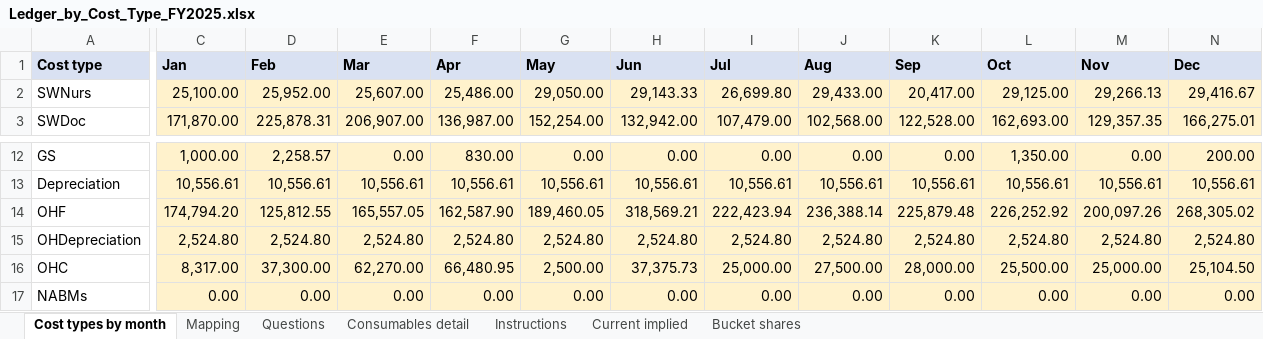
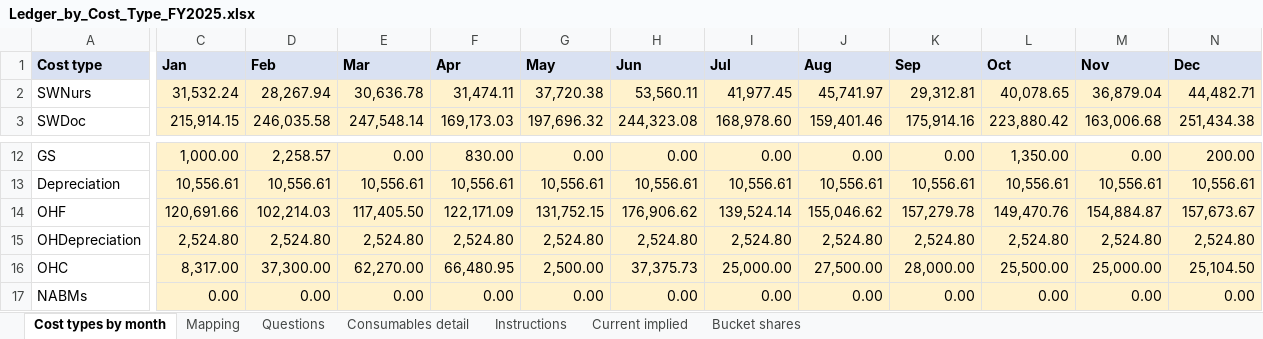
Before and after one commit to htahoun/Clinical-Costing, an Excel workbook: input/Ledger_by_Cost_Type_FY2025.xlsx, sheet Cost types by month, drawn as a sheet; only a part is shown, gaps mark what is left out; values as stored, in another font and other column widths than the file's, no borders; the diff covers the shown part only; the diff names each change by its address in the sheet, - before the commit and + after, or states it on an @@ line.

```diff
--- a/input/Ledger_by_Cost_Type_FY2025.xlsx (sheet Cost types by month)
+++ b/input/Ledger_by_Cost_Type_FY2025.xlsx (sheet Cost types by month)
-C2 (Jan): 25,100.00
+C2 (Jan): 31,532.24
-D2 (Feb): 25,952.00
+D2 (Feb): 28,267.94
-E2 (Mar): 25,607.00
+E2 (Mar): 30,636.78
-F2 (Apr): 25,486.00
+F2 (Apr): 31,474.11
-G2 (May): 29,050.00
+G2 (May): 37,720.38
-H2 (Jun): 29,143.33
+H2 (Jun): 53,560.11
-I2 (Jul): 26,699.80
+I2 (Jul): 41,977.45
-J2 (Aug): 29,433.00
+J2 (Aug): 45,741.97
-K2 (Sep): 20,417.00
+K2 (Sep): 29,312.81
-L2 (Oct): 29,125.00
+L2 (Oct): 40,078.65
-M2 (Nov): 29,266.13
+M2 (Nov): 36,879.04
-N2 (Dec): 29,416.67
+N2 (Dec): 44,482.71
-C3 (Jan): 171,870.00
+C3 (Jan): 215,914.15
-D3 (Feb): 225,878.31
+D3 (Feb): 246,035.58
-E3 (Mar): 206,907.00
+E3 (Mar): 247,548.14
-F3 (Apr): 136,987.00
+F3 (Apr): 169,173.03
-G3 (May): 152,254.00
+G3 (May): 197,696.32
-H3 (Jun): 132,942.00
+H3 (Jun): 244,323.08
-I3 (Jul): 107,479.00
+I3 (Jul): 168,978.60
-J3 (Aug): 102,568.00
+J3 (Aug): 159,401.46
-K3 (Sep): 122,528.00
+K3 (Sep): 175,914.16
-L3 (Oct): 162,693.00
+L3 (Oct): 223,880.42
-M3 (Nov): 129,357.35
+M3 (Nov): 163,006.68
-N3 (Dec): 166,275.01
+N3 (Dec): 251,434.38
-C14 (Jan): 174,794.20
+C14 (Jan): 120,691.66
-D14 (Feb): 125,812.55
+D14 (Feb): 102,214.03
-E14 (Mar): 165,557.05
+E14 (Mar): 117,405.50
-F14 (Apr): 162,587.90
+F14 (Apr): 122,171.09
-G14 (May): 189,460.05
+G14 (May): 131,752.15
-H14 (Jun): 318,569.21
+H14 (Jun): 176,906.62
-I14 (Jul): 222,423.94
+I14 (Jul): 139,524.14
-J14 (Aug): 236,388.14
+J14 (Aug): 155,046.62
-K14 (Sep): 225,879.48
+K14 (Sep): 157,279.78
-L14 (Oct): 226,252.92
+L14 (Oct): 149,470.76
-M14 (Nov): 200,097.26
+M14 (Nov): 154,884.87
-N14 (Dec): 268,305.02
+N14 (Dec): 157,673.67
```
Also changed, not shown: 12 edited cells elsewhere in this sheet, sheet Mapping, sheet Questions, output/January_Model_Report.xlsx, output/Rerouting_Internal_to_DOH.xlsx, 6 other files.
